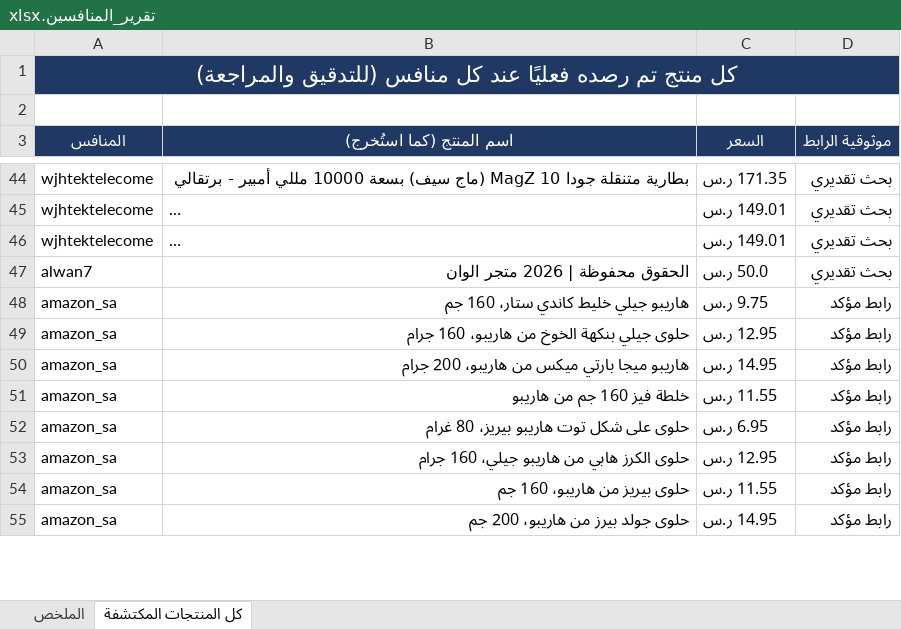
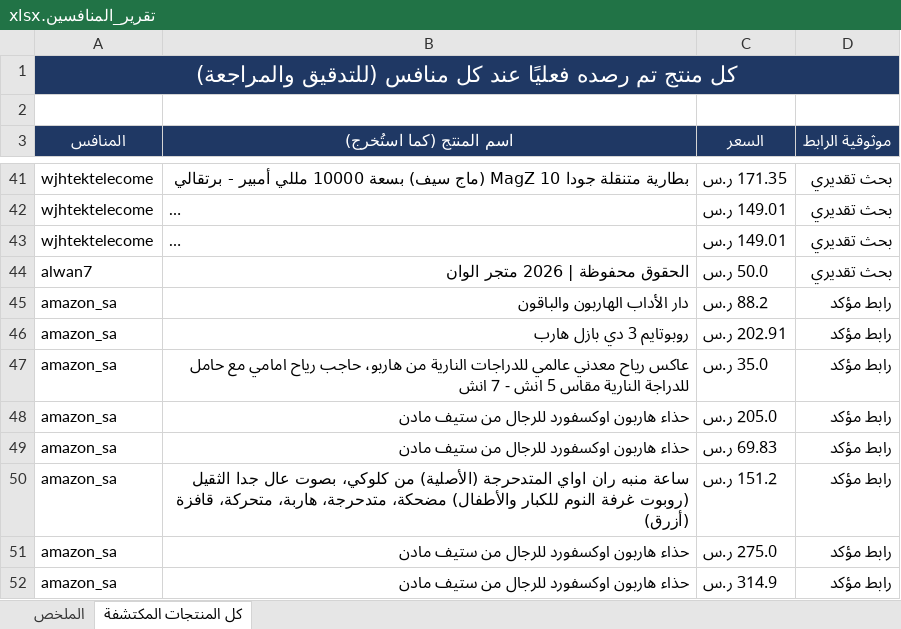
Before and after one commit to wael1997/techtime-market-data, an Excel workbook: data/تقرير_المنافسين.xlsx, sheet كل المنتجات المكتشفة, drawn as a sheet; only a part is shown, gaps mark what is left out; long unchanged cells end in …; values as stored, in another font and other column widths than the file's, no borders; addresses are those after the commit; the diff covers the shown part only; the diff names each change by its address in the sheet, - before the commit and + after, or states it on an @@ line.

```diff
--- a/data/تقرير_المنافسين.xlsx (sheet كل المنتجات المكتشفة)
+++ b/data/تقرير_المنافسين.xlsx (sheet كل المنتجات المكتشفة)
-B45 (اسم المنتج (كما استُخرج)): هاريبو جيلي خليط كاندي ستار، 160 جم
+B45 (اسم المنتج (كما استُخرج)): دار الأداب الهاربون والباقون
-C45 (السعر): 9.75 ر.س
+C45 (السعر): 88.2 ر.س
-B46 (اسم المنتج (كما استُخرج)): حلوى جيلي بنكهة الخوخ من هاريبو، 160 جرام
+B46 (اسم المنتج (كما استُخرج)): روبوتايم 3 دي بازل هارب
-C46 (السعر): 12.95 ر.س
+C46 (السعر): 202.91 ر.س
-B47 (اسم المنتج (كما استُخرج)): هاريبو ميجا بارتي ميكس من هاريبو، 200 جرام
+B47 (اسم المنتج (كما استُخرج)): عاكس رياح معدني عالمي للدراجات النارية من هاربو، حاجب رياح امامي مع حامل للدراجة النارية مقاس 5 انش - 7 انش
-C47 (السعر): 14.95 ر.س
+C47 (السعر): 35.0 ر.س
-B48 (اسم المنتج (كما استُخرج)): خلطة فيز 160 جم من هاريبو
+B48 (اسم المنتج (كما استُخرج)): حذاء هاربون اوكسفورد للرجال من ستيف مادن
-C48 (السعر): 11.55 ر.س
+C48 (السعر): 205.0 ر.س
-B49 (اسم المنتج (كما استُخرج)): حلوى على شكل توت هاريبو بيريز، 80 غرام
+B49 (اسم المنتج (كما استُخرج)): حذاء هاربون اوكسفورد للرجال من ستيف مادن
-C49 (السعر): 6.95 ر.س
+C49 (السعر): 69.83 ر.س
-B50 (اسم المنتج (كما استُخرج)): حلوى الكرز هابي من هاريبو جيلي، 160 جرام
+B50 (اسم المنتج (كما استُخرج)): ساعة منبه ران اواي المتدحرجة (الأصلية) من كلوكي، بصوت عال جدا الثقيل (روبوت غرفة النوم للكبار والأطفال) مضحكة، متدحرجة، هاربة، متحركة، قافزة (أزرق)
-C50 (السعر): 12.95 ر.س
+C50 (السعر): 151.2 ر.س
-B51 (اسم المنتج (كما استُخرج)): حلوى بيريز من هاريبو، 160 جم
+B51 (اسم المنتج (كما استُخرج)): حذاء هاربون اوكسفورد للرجال من ستيف مادن
-C51 (السعر): 11.55 ر.س
+C51 (السعر): 275.0 ر.س
-B52 (اسم المنتج (كما استُخرج)): حلوى جولد بيرز من هاريبو، 200 جم
+B52 (اسم المنتج (كما استُخرج)): حذاء هاربون اوكسفورد للرجال من ستيف مادن
-C52 (السعر): 14.95 ر.س
+C52 (السعر): 314.9 ر.س
```
Also changed, not shown: 5 added rows, 41 removed rows, 1 moved row and 56 edited cells elsewhere in this sheet, sheet الملخص, 2 other files.
